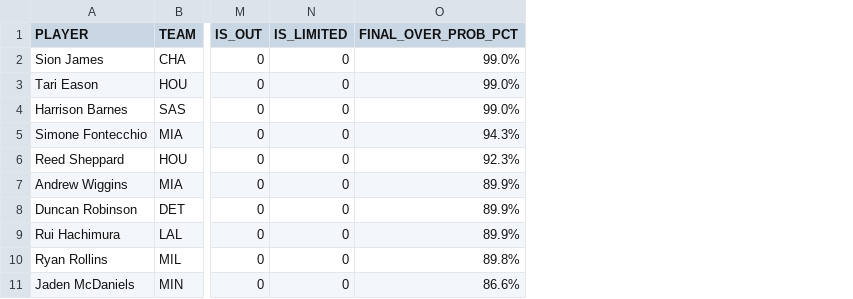
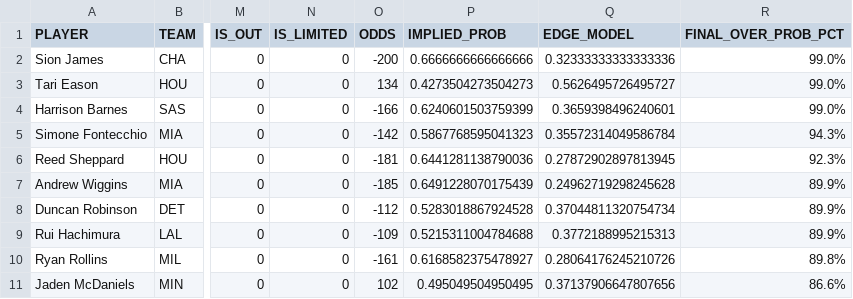
Before and after one commit to Avicha13003/NBA-Predictor, a CSV file: top10_over_3pm.csv, drawn as a sheet; only a part is shown, gaps mark what is left out; the diff names each change by its address in the sheet, - before the commit and + after, or states it on an @@ line.

```diff
--- a/top10_over_3pm.csv
+++ b/top10_over_3pm.csv
+column O (ODDS), rows 2-11: -200 | 134 | -166 | -142 | -181 | -185 | -112 | -109 | -161 | 102
+column P (IMPLIED_PROB), rows 2-11: 0.6666666666666666 | 0.4273504273504273 | 0.6240601503759399 | 0.5867768595041323 | 0.6441281138790036 | 0.6491228070175439 | 0.5283018867924528 | 0.5215311004784688 | 0.6168582375478927 | 0.495049504950495
+column Q (EDGE_MODEL), rows 2-11: 0.32333333333333336 | 0.5626495726495727 | 0.3659398496240601 | 0.35572314049586784 | 0.27872902897813945 | 0.24962719298245628 | 0.37044811320754734 | 0.3772188995215313 | 0.28064176245210726 | 0.37137906647807656
```
Also changed, not shown: top10_over_ast.csv, top10_over_pts.csv, 5 other files.
